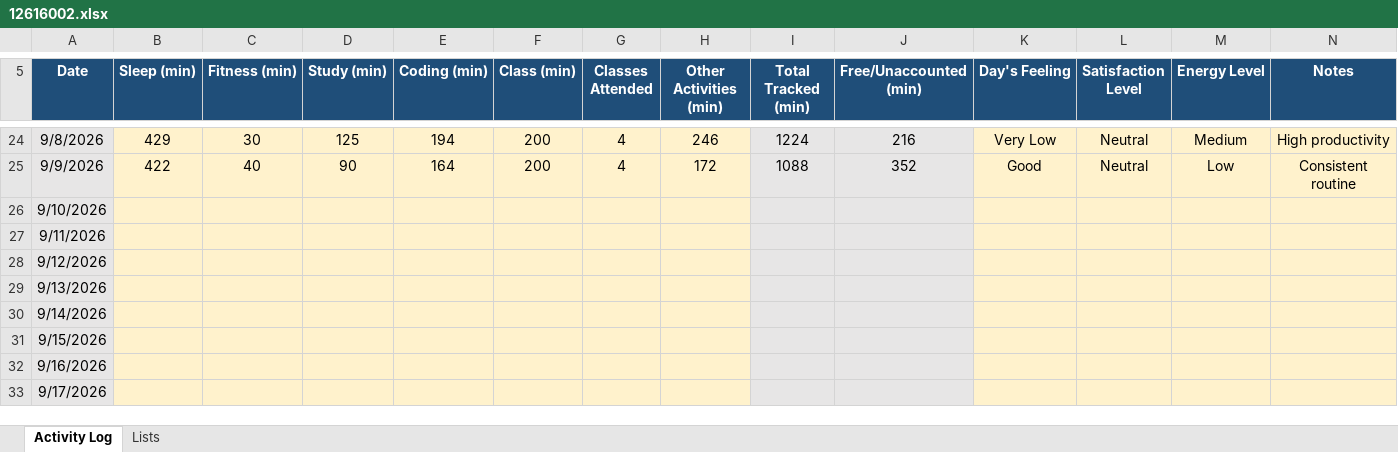
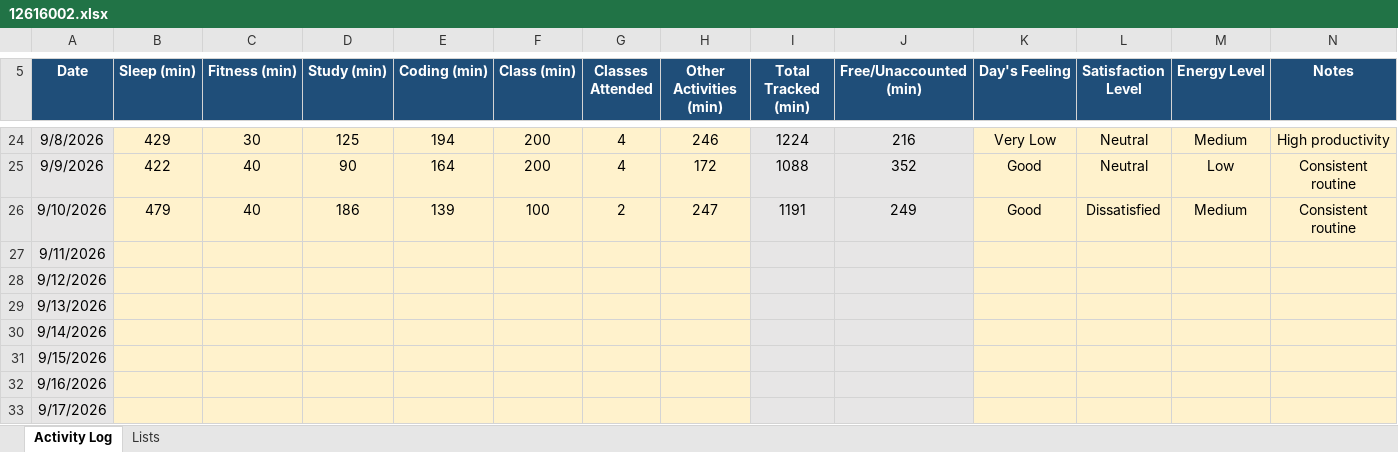
Before and after one commit to codebysaurabhx/CAP776, an Excel workbook: data/12616002.xlsx, sheet Activity Log, drawn as a sheet; only a part is shown, gaps mark what is left out; values as stored, in another font and other column widths than the file's, no borders; conditional formats not drawn; the diff names each change by its address in the sheet, - before the commit and + after, or states it on an @@ line.

Commit message:
Update Day 20 activity data

```diff
--- a/data/12616002.xlsx (sheet Activity Log)
+++ b/data/12616002.xlsx (sheet Activity Log)
-B26 (Sleep (min)): (empty)
+B26 (Sleep (min)): 479
-C26 (Fitness (min)): (empty)
+C26 (Fitness (min)): 40
-D26 (Study (min)): (empty)
+D26 (Study (min)): 186
-E26 (Coding (min)): (empty)
+E26 (Coding (min)): 139
-F26 (Class (min)): (empty)
+F26 (Class (min)): 100
-G26 (Classes Attended): (empty)
+G26 (Classes Attended): 2
-H26 (Other Activities (min)): (empty)
+H26 (Other Activities (min)): 247
-I26 (Total Tracked (min)): (empty)
+I26 (Total Tracked (min)): 1191
-J26 (Free/Unaccounted (min)): (empty)
+J26 (Free/Unaccounted (min)): 249
-K26 (Day's Feeling): (empty)
+K26 (Day's Feeling): Good
-L26 (Satisfaction Level): (empty)
+L26 (Satisfaction Level): Dissatisfied
-M26 (Energy Level): (empty)
+M26 (Energy Level): Medium
-N26 (Notes): (empty)
+N26 (Notes): Consistent routine
```
